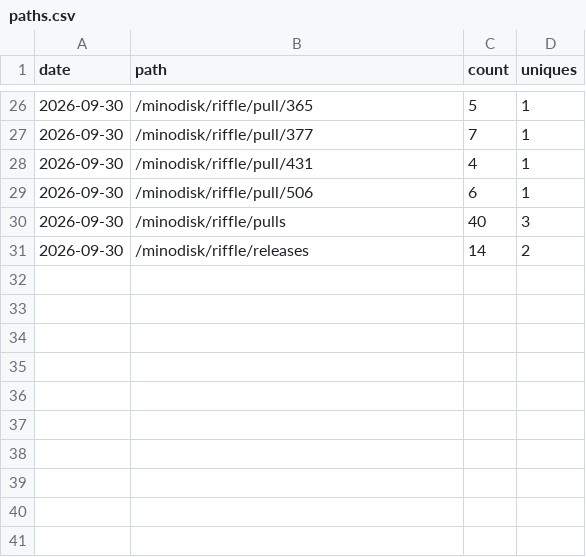
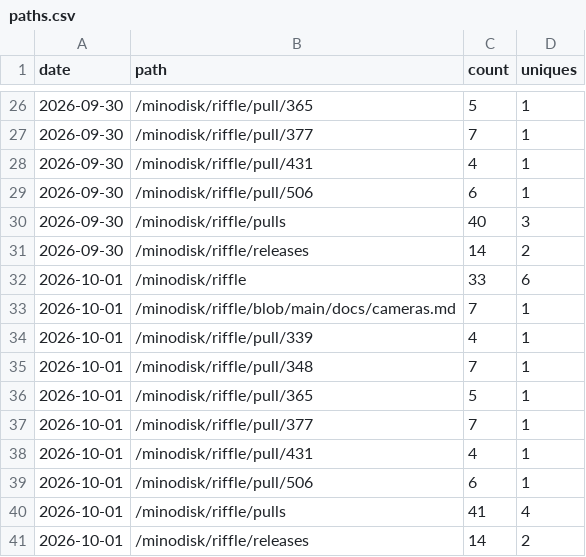
Before and after one commit to minodisk/riffle, a CSV file: paths.csv, drawn as a sheet; only a part is shown, gaps mark what is left out.

```diff
--- a/paths.csv
+++ b/paths.csv
@@ -31 +31,11 @@ date,path,count,uniques
 2026-09-30,"/minodisk/riffle/releases",14,2
+2026-10-01,"/minodisk/riffle",33,6
+2026-10-01,"/minodisk/riffle/blob/main/docs/cameras.md",7,1
+2026-10-01,"/minodisk/riffle/pull/339",4,1
+2026-10-01,"/minodisk/riffle/pull/348",7,1
+2026-10-01,"/minodisk/riffle/pull/365",5,1
+2026-10-01,"/minodisk/riffle/pull/377",7,1
+2026-10-01,"/minodisk/riffle/pull/431",4,1
+2026-10-01,"/minodisk/riffle/pull/506",6,1
+2026-10-01,"/minodisk/riffle/pulls",41,4
+2026-10-01,"/minodisk/riffle/releases",14,2
```
Also changed, not shown: clones.csv, views.csv, 3 other files.
